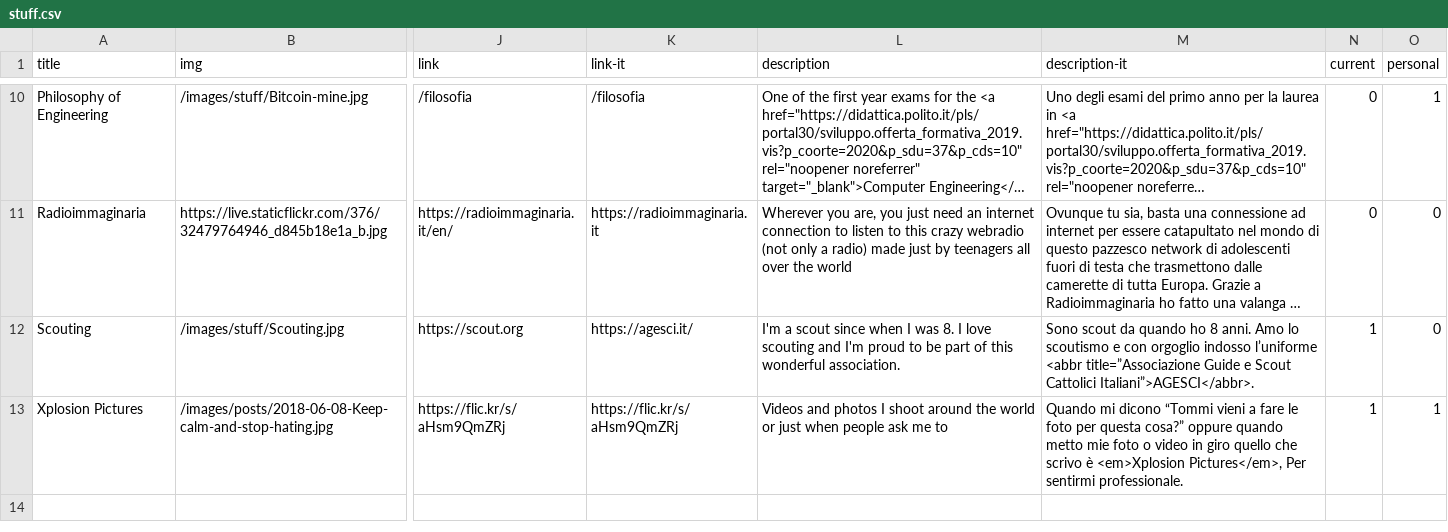
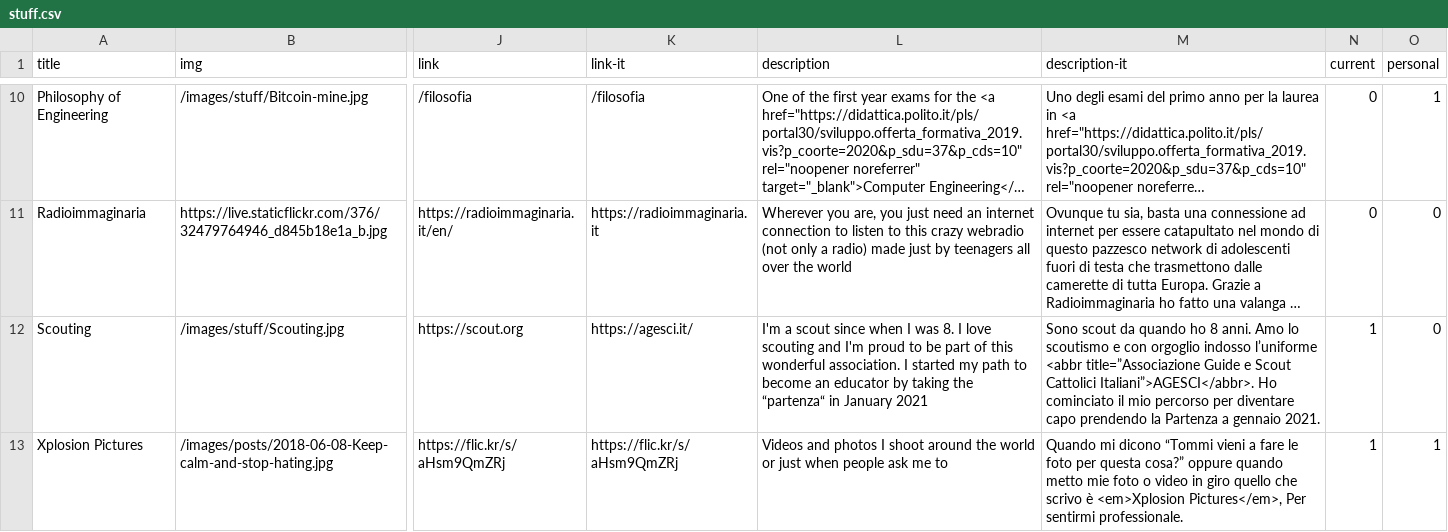
Before and after one commit to xplosionmind/old.tommi.space, a CSV file: _data/stuff.csv, drawn as a sheet; only a part is shown, gaps mark what is left out; long unchanged cells end in …; the diff names each change by its address in the sheet, - before the commit and + after, or states it on an @@ line.

```diff
--- a/_data/stuff.csv
+++ b/_data/stuff.csv
-L12 (description): …wonderful association.
+L12 (description): …wonderful association. I started my path to become an educator by taking the “partenza“ in January 2021
-M12 (description-it): …Cattolici Italiani”>AGESCI</abbr>.
+M12 (description-it): …Cattolici Italiani”>AGESCI</abbr>. Ho cominciato il mio percorso per diventare capo prendendo la Partenza a gennaio 2021.
```
Also changed, not shown: _data/library.csv, 34 other files.
